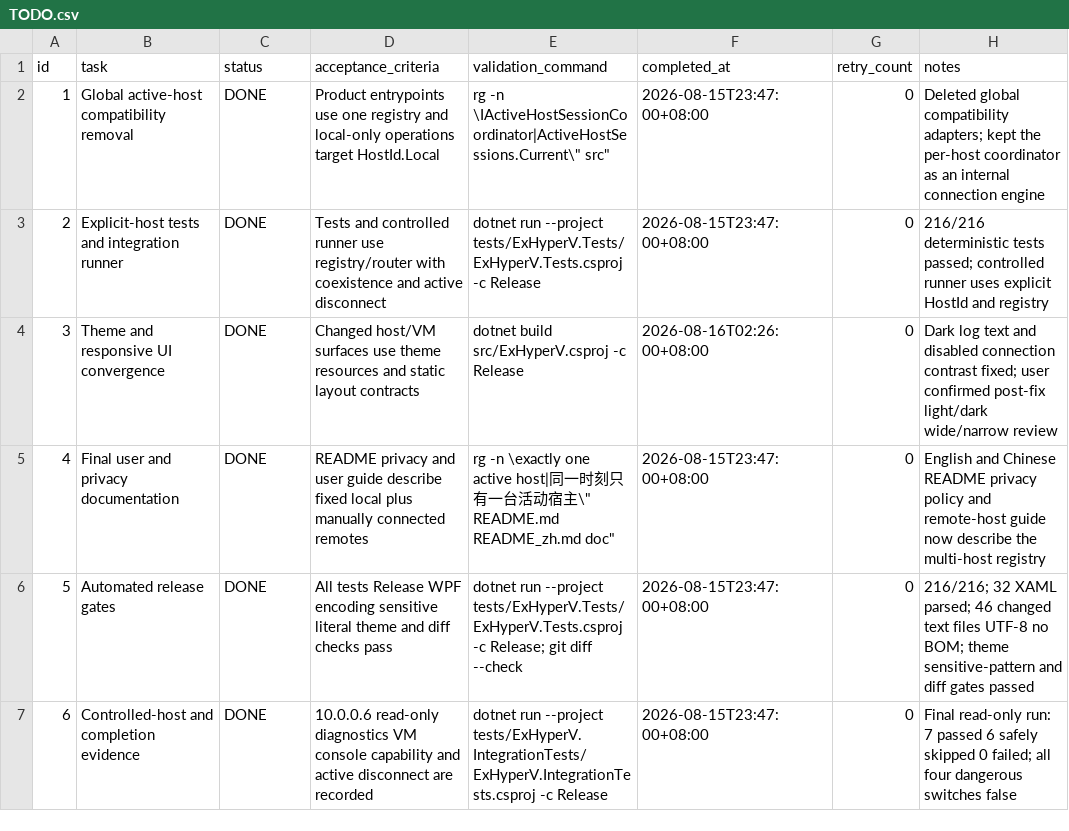
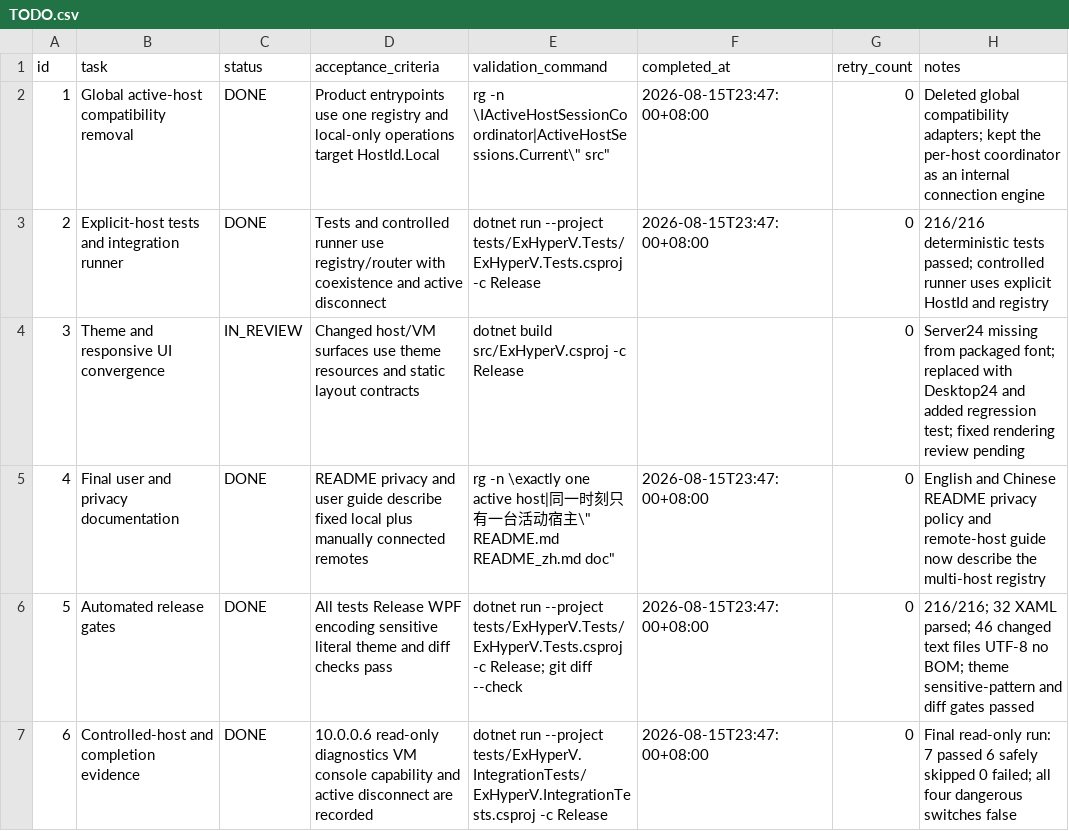
Before and after one commit to jwxa/ExHyperV, a CSV file: .codex-tasks/multi-host-management/tasks/22-release-convergence/TODO.csv, drawn as a sheet.

```diff
--- a/.codex-tasks/multi-host-management/tasks/22-release-convergence/TODO.csv
+++ b/.codex-tasks/multi-host-management/tasks/22-release-convergence/TODO.csv
@@ -3,3 +3,3 @@ id,task,status,acceptance_criteria,validation_command,completed_at,retry_count,n
 2,"Explicit-host tests and integration runner",DONE,"Tests and controlled runner use registry/router with coexistence and active disconnect","dotnet run --project tests/ExHyperV.Tests/ExHyperV.Tests.csproj -c Release",2026-08-15T23:47:00+08:00,0,"216/216 deterministic tests passed; controlled runner uses explicit HostId and registry"
-3,"Theme and responsive UI convergence",DONE,"Changed host/VM surfaces use theme resources and static layout contracts","dotnet build src/ExHyperV.csproj -c Release",2026-08-16T02:26:00+08:00,0,"Dark log text and disabled connection contrast fixed; user confirmed post-fix light/dark wide/narrow review"
+3,"Theme and responsive UI convergence",IN_REVIEW,"Changed host/VM surfaces use theme resources and static layout contracts","dotnet build src/ExHyperV.csproj -c Release",,0,"Server24 missing from packaged font; replaced with Desktop24 and added regression test; fixed rendering review pending"
 4,"Final user and privacy documentation",DONE,"README privacy and user guide describe fixed local plus manually connected remotes","rg -n \"exactly one active host|同一时刻只有一台活动宿主\" README.md README_zh.md doc",2026-08-15T23:47:00+08:00,0,"English and Chinese README privacy policy and remote-host guide now describe the multi-host registry"
```
Also changed, not shown: .codex-tasks/multi-host-management/SUBTASKS.csv, 7 other files.
